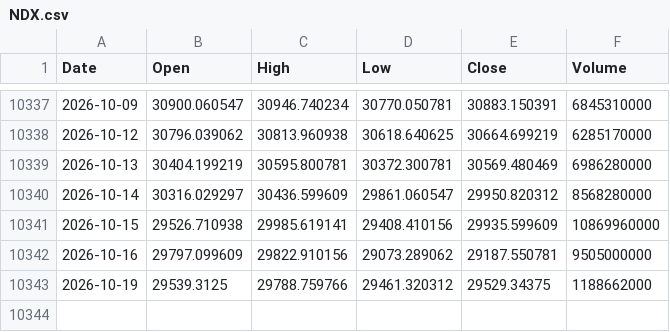
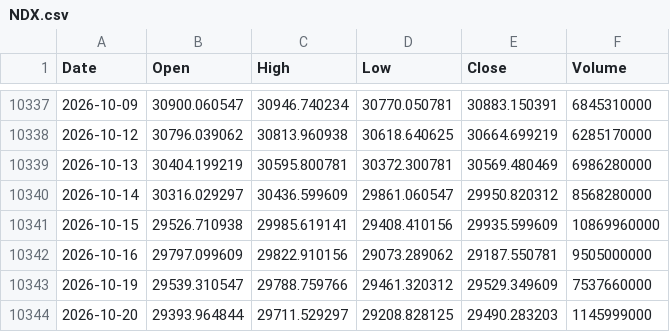
Before and after one commit to flytothejy/market-data, a CSV file: data/NDX.csv, drawn as a sheet; only a part is shown, gaps mark what is left out.

```diff
--- a/data/NDX.csv
+++ b/data/NDX.csv
@@ -10342,2 +10342,3 @@ Date,Open,High,Low,Close,Volume
 2026-10-16,29797.099609,29822.910156,29073.289062,29187.550781,9505000000
-2026-10-19,29539.3125,29788.759766,29461.320312,29529.34375,1188662000
+2026-10-19,29539.310547,29788.759766,29461.320312,29529.349609,7537660000
+2026-10-20,29393.964844,29711.529297,29208.828125,29490.283203,1145999000
```
Also changed, not shown: data/BVSP.csv, data/DJI.csv, 49 other files.
